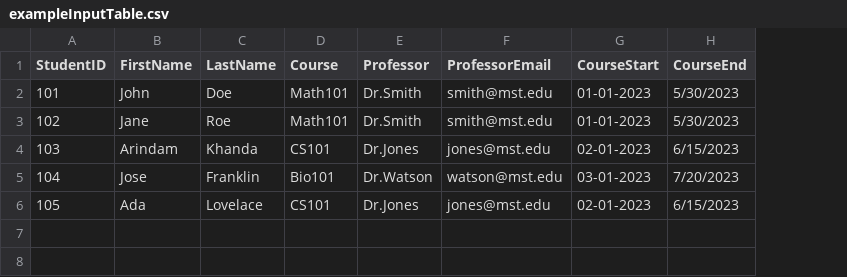
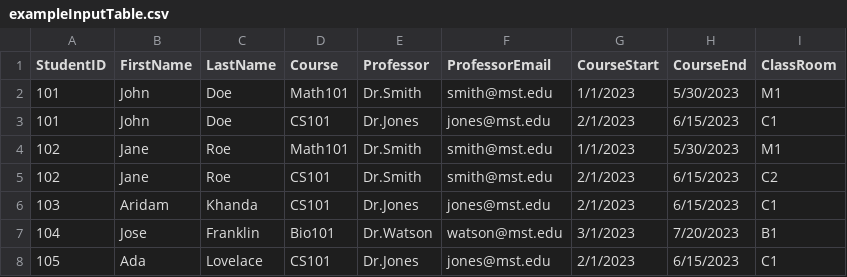
Before and after one commit to YashwanthRao95/Database_Project, a CSV file: exampleInputTable.csv, drawn as a sheet; addresses are those after the commit; the diff names each change by its address in the sheet, - before the commit and + after, or states it on an @@ line.

Commit message:
New changes to inputs and pdf file changes

```diff
--- a/exampleInputTable.csv
+++ b/exampleInputTable.csv
+column I (ClassRoom), row 2: M1; row 4: M1; rows 6-8: C1 | B1 | C1
-G2 (CourseStart): 01-01-2023
+G2 (CourseStart): 1/1/2023
+row 3: 101 | John | Doe | CS101 | Dr.Jones | jones@mst.edu | 2/1/2023 | 6/15/2023 | C1
-G4 (CourseStart): 01-01-2023
+G4 (CourseStart): 1/1/2023
+row 5: 102 | Jane | Roe | CS101 | Dr.Smith | smith@mst.edu | 2/1/2023 | 6/15/2023 | C2
-B6 (FirstName): Arindam
+B6 (FirstName): Aridam
-G6 (CourseStart): 02-01-2023
+G6 (CourseStart): 2/1/2023
-G7 (CourseStart): 03-01-2023
+G7 (CourseStart): 3/1/2023
-G8 (CourseStart): 02-01-2023
+G8 (CourseStart): 2/1/2023
```
Also changed, not shown: 4 other files.
